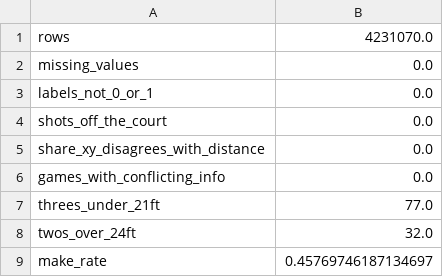
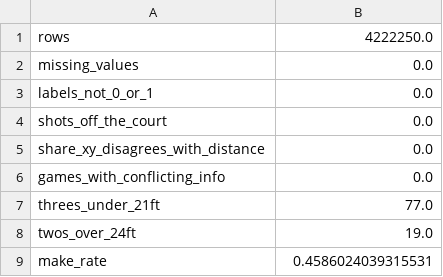
Before and after one commit to RayanMohammed/nba-shot-prediction, a CSV file: results/data_checks.csv, drawn as a sheet.

```diff
--- a/results/data_checks.csv
+++ b/results/data_checks.csv
@@ -1,2 +1,2 @@
-rows,4231070.0
+rows,4222250.0
 missing_values,0.0
@@ -7,3 +7,3 @@ games_with_conflicting_info,0.0
 threes_under_21ft,77.0
-twos_over_24ft,32.0
-make_rate,0.45769746187134697
+twos_over_24ft,19.0
+make_rate,0.4586024039315531
```
Also changed, not shown: results/clean_data_log.csv, results/shots_by_season.csv, 5 other files.
